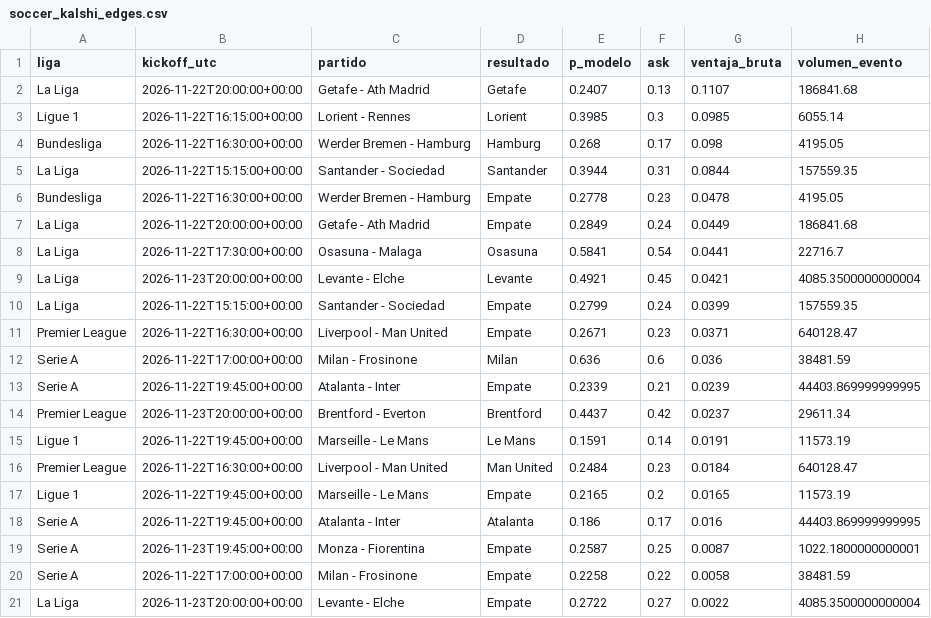
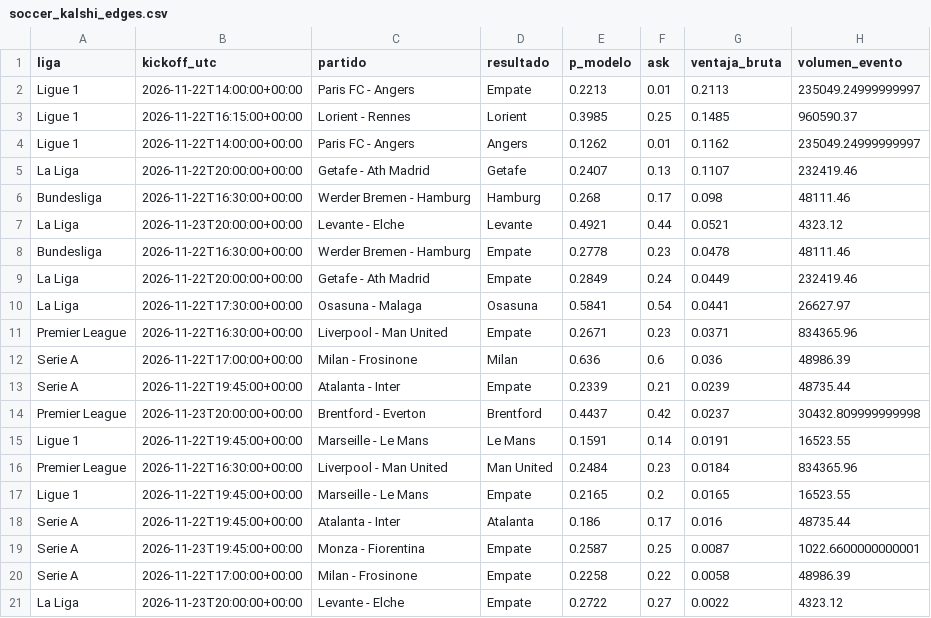
Before and after one commit to gabrielreyesu/mocha-picks, a CSV file: predictions/soccer_kalshi_edges.csv, drawn as a sheet.

```diff
--- a/predictions/soccer_kalshi_edges.csv
+++ b/predictions/soccer_kalshi_edges.csv
@@ -1,21 +1,21 @@
 liga,kickoff_utc,partido,resultado,p_modelo,ask,ventaja_bruta,volumen_evento
-La Liga,2026-11-22T20:00:00+00:00,Getafe - Ath Madrid,Getafe,0.2407,0.13,0.1107,186841.68
-Ligue 1,2026-11-22T16:15:00+00:00,Lorient - Rennes,Lorient,0.3985,0.3,0.0985,6055.14
-Bundesliga,2026-11-22T16:30:00+00:00,Werder Bremen - Hamburg,Hamburg,0.268,0.17,0.098,4195.05
-La Liga,2026-11-22T15:15:00+00:00,Santander - Sociedad,Santander,0.3944,0.31,0.0844,157559.35
-Bundesliga,2026-11-22T16:30:00+00:00,Werder Bremen - Hamburg,Empate,0.2778,0.23,0.0478,4195.05
-La Liga,2026-11-22T20:00:00+00:00,Getafe - Ath Madrid,Empate,0.2849,0.24,0.0449,186841.68
-La Liga,2026-11-22T17:30:00+00:00,Osasuna - Malaga,Osasuna,0.5841,0.54,0.0441,22716.7
-La Liga,2026-11-23T20:00:00+00:00,Levante - Elche,Levante,0.4921,0.45,0.0421,4085.3500000000004
-La Liga,2026-11-22T15:15:00+00:00,Santander - Sociedad,Empate,0.2799,0.24,0.0399,157559.35
-Premier League,2026-11-22T16:30:00+00:00,Liverpool - Man United,Empate,0.2671,0.23,0.0371,640128.47
-Serie A,2026-11-22T17:00:00+00:00,Milan - Frosinone,Milan,0.636,0.6,0.036,38481.59
-Serie A,2026-11-22T19:45:00+00:00,Atalanta - Inter,Empate,0.2339,0.21,0.0239,44403.869999999995
-Premier League,2026-11-23T20:00:00+00:00,Brentford - Everton,Brentford,0.4437,0.42,0.0237,29611.34
-Ligue 1,2026-11-22T19:45:00+00:00,Marseille - Le Mans,Le Mans,0.1591,0.14,0.0191,11573.19
-Premier League,2026-11-22T16:30:00+00:00,Liverpool - Man United,Man United,0.2484,0.23,0.0184,640128.47
-Ligue 1,2026-11-22T19:45:00+00:00,Marseille - Le Mans,Empate,0.2165,0.2,0.0165,11573.19
-Serie A,2026-11-22T19:45:00+00:00,Atalanta - Inter,Atalanta,0.186,0.17,0.016,44403.869999999995
-Serie A,2026-11-23T19:45:00+00:00,Monza - Fiorentina,Empate,0.2587,0.25,0.0087,1022.1800000000001
-Serie A,2026-11-22T17:00:00+00:00,Milan - Frosinone,Empate,0.2258,0.22,0.0058,38481.59
-La Liga,2026-11-23T20:00:00+00:00,Levante - Elche,Empate,0.2722,0.27,0.0022,4085.3500000000004
+Ligue 1,2026-11-22T14:00:00+00:00,Paris FC - Angers,Empate,0.2213,0.01,0.2113,235049.24999999997
+Ligue 1,2026-11-22T16:15:00+00:00,Lorient - Rennes,Lorient,0.3985,0.25,0.1485,960590.37
+Ligue 1,2026-11-22T14:00:00+00:00,Paris FC - Angers,Angers,0.1262,0.01,0.1162,235049.24999999997
+La Liga,2026-11-22T20:00:00+00:00,Getafe - Ath Madrid,Getafe,0.2407,0.13,0.1107,232419.46
+Bundesliga,2026-11-22T16:30:00+00:00,Werder Bremen - Hamburg,Hamburg,0.268,0.17,0.098,48111.46
+La Liga,2026-11-23T20:00:00+00:00,Levante - Elche,Levante,0.4921,0.44,0.0521,4323.12
+Bundesliga,2026-11-22T16:30:00+00:00,Werder Bremen - Hamburg,Empate,0.2778,0.23,0.0478,48111.46
+La Liga,2026-11-22T20:00:00+00:00,Getafe - Ath Madrid,Empate,0.2849,0.24,0.0449,232419.46
+La Liga,2026-11-22T17:30:00+00:00,Osasuna - Malaga,Osasuna,0.5841,0.54,0.0441,26627.97
+Premier League,2026-11-22T16:30:00+00:00,Liverpool - Man United,Empate,0.2671,0.23,0.0371,834365.96
+Serie A,2026-11-22T17:00:00+00:00,Milan - Frosinone,Milan,0.636,0.6,0.036,48986.39
+Serie A,2026-11-22T19:45:00+00:00,Atalanta - Inter,Empate,0.2339,0.21,0.0239,48735.44
+Premier League,2026-11-23T20:00:00+00:00,Brentford - Everton,Brentford,0.4437,0.42,0.0237,30432.809999999998
+Ligue 1,2026-11-22T19:45:00+00:00,Marseille - Le Mans,Le Mans,0.1591,0.14,0.0191,16523.55
+Premier League,2026-11-22T16:30:00+00:00,Liverpool - Man United,Man United,0.2484,0.23,0.0184,834365.96
+Ligue 1,2026-11-22T19:45:00+00:00,Marseille - Le Mans,Empate,0.2165,0.2,0.0165,16523.55
+Serie A,2026-11-22T19:45:00+00:00,Atalanta - Inter,Atalanta,0.186,0.17,0.016,48735.44
+Serie A,2026-11-23T19:45:00+00:00,Monza - Fiorentina,Empate,0.2587,0.25,0.0087,1022.6600000000001
+Serie A,2026-11-22T17:00:00+00:00,Milan - Frosinone,Empate,0.2258,0.22,0.0058,48986.39
+La Liga,2026-11-23T20:00:00+00:00,Levante - Elche,Empate,0.2722,0.27,0.0022,4323.12
```
Also changed, not shown: predictions/kalshi_snapshots.csv, 3 other files.
